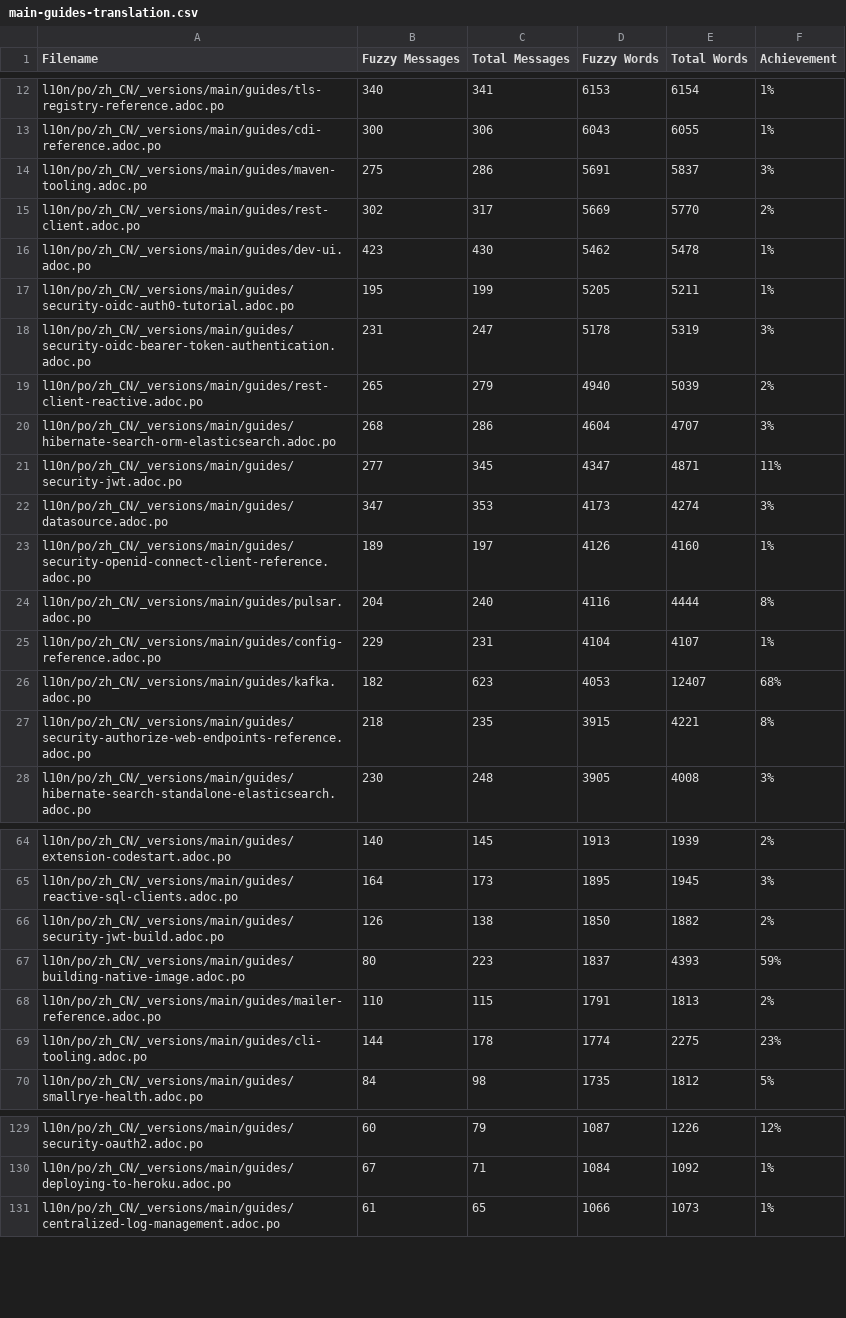
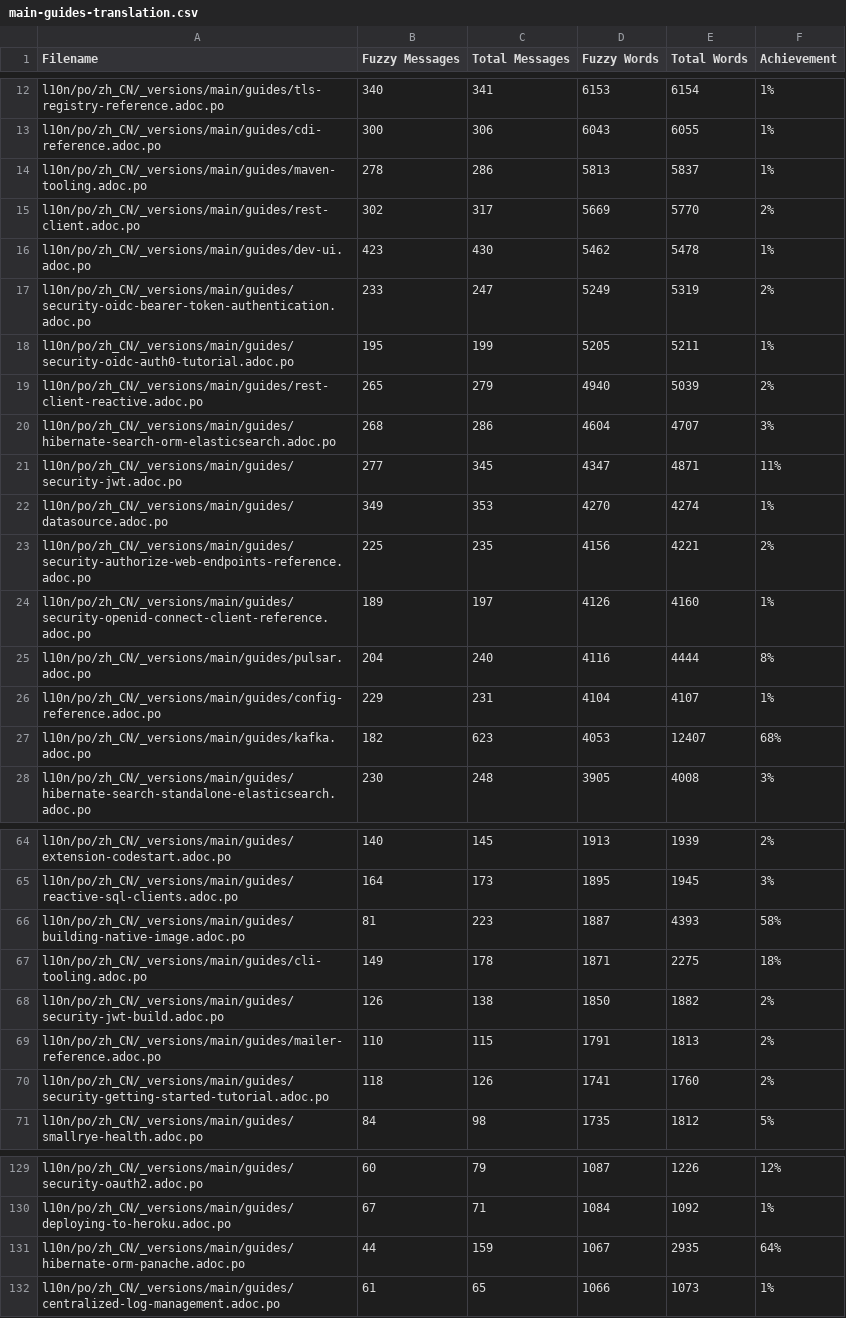
Before and after one commit to quarkusio/cn.quarkus.io, a CSV file: l10n/stats/main-guides-translation.csv, drawn as a sheet; only a part is shown, gaps mark what is left out; the diff covers the shown part only.

Commit message:
Update translation stats

```diff
--- a/l10n/stats/main-guides-translation.csv
+++ b/l10n/stats/main-guides-translation.csv
@@ -13,7 +13,7 @@ l10n/po/zh_CN/_versions/main/guides/tls-registry-reference.adoc.po, 340, 341, 61
 l10n/po/zh_CN/_versions/main/guides/cdi-reference.adoc.po, 300, 306, 6043, 6055, 1%
-l10n/po/zh_CN/_versions/main/guides/maven-tooling.adoc.po, 275, 286, 5691, 5837, 3%
+l10n/po/zh_CN/_versions/main/guides/maven-tooling.adoc.po, 278, 286, 5813, 5837, 1%
 l10n/po/zh_CN/_versions/main/guides/rest-client.adoc.po, 302, 317, 5669, 5770, 2%
 l10n/po/zh_CN/_versions/main/guides/dev-ui.adoc.po, 423, 430, 5462, 5478, 1%
+l10n/po/zh_CN/_versions/main/guides/security-oidc-bearer-token-authentication.adoc.po, 233, 247, 5249, 5319, 2%
 l10n/po/zh_CN/_versions/main/guides/security-oidc-auth0-tutorial.adoc.po, 195, 199, 5205, 5211, 1%
-l10n/po/zh_CN/_versions/main/guides/security-oidc-bearer-token-authentication.adoc.po, 231, 247, 5178, 5319, 3%
 l10n/po/zh_CN/_versions/main/guides/rest-client-reactive.adoc.po, 265, 279, 4940, 5039, 2%
@@ -21,3 +21,4 @@ l10n/po/zh_CN/_versions/main/guides/hibernate-search-orm-elasticsearch.adoc.po,
 l10n/po/zh_CN/_versions/main/guides/security-jwt.adoc.po, 277, 345, 4347, 4871, 11%
-l10n/po/zh_CN/_versions/main/guides/datasource.adoc.po, 347, 353, 4173, 4274, 3%
+l10n/po/zh_CN/_versions/main/guides/datasource.adoc.po, 349, 353, 4270, 4274, 1%
+l10n/po/zh_CN/_versions/main/guides/security-authorize-web-endpoints-reference.adoc.po, 225, 235, 4156, 4221, 2%
 l10n/po/zh_CN/_versions/main/guides/security-openid-connect-client-reference.adoc.po, 189, 197, 4126, 4160, 1%
@@ -26,3 +27,2 @@ l10n/po/zh_CN/_versions/main/guides/config-reference.adoc.po, 229, 231, 4104, 41
 l10n/po/zh_CN/_versions/main/guides/kafka.adoc.po, 182, 623, 4053, 12407, 68%
-l10n/po/zh_CN/_versions/main/guides/security-authorize-web-endpoints-reference.adoc.po, 218, 235, 3915, 4221, 8%
 l10n/po/zh_CN/_versions/main/guides/hibernate-search-standalone-elasticsearch.adoc.po, 230, 248, 3905, 4008, 3%
@@ -65,6 +65,7 @@ l10n/po/zh_CN/_versions/main/guides/extension-codestart.adoc.po, 140, 145, 1913,
 l10n/po/zh_CN/_versions/main/guides/reactive-sql-clients.adoc.po, 164, 173, 1895, 1945, 3%
+l10n/po/zh_CN/_versions/main/guides/building-native-image.adoc.po, 81, 223, 1887, 4393, 58%
+l10n/po/zh_CN/_versions/main/guides/cli-tooling.adoc.po, 149, 178, 1871, 2275, 18%
 l10n/po/zh_CN/_versions/main/guides/security-jwt-build.adoc.po, 126, 138, 1850, 1882, 2%
-l10n/po/zh_CN/_versions/main/guides/building-native-image.adoc.po, 80, 223, 1837, 4393, 59%
 l10n/po/zh_CN/_versions/main/guides/mailer-reference.adoc.po, 110, 115, 1791, 1813, 2%
-l10n/po/zh_CN/_versions/main/guides/cli-tooling.adoc.po, 144, 178, 1774, 2275, 23%
+l10n/po/zh_CN/_versions/main/guides/security-getting-started-tutorial.adoc.po, 118, 126, 1741, 1760, 2%
 l10n/po/zh_CN/_versions/main/guides/smallrye-health.adoc.po, 84, 98, 1735, 1812, 5%
@@ -130,2 +130,3 @@ l10n/po/zh_CN/_versions/main/guides/security-oauth2.adoc.po, 60, 79, 1087, 1226,
 l10n/po/zh_CN/_versions/main/guides/deploying-to-heroku.adoc.po, 67, 71, 1084, 1092, 1%
+l10n/po/zh_CN/_versions/main/guides/hibernate-orm-panache.adoc.po, 44, 159, 1067, 2935, 64%
 l10n/po/zh_CN/_versions/main/guides/centralized-log-management.adoc.po, 61, 65, 1066, 1073, 1%
```
Also changed, not shown: 9 added rows, 11 removed rows and 11 edited cells elsewhere in this file, l10n/stats/latest-guides-translation.csv, l10n/stats/posts-translation.csv.
